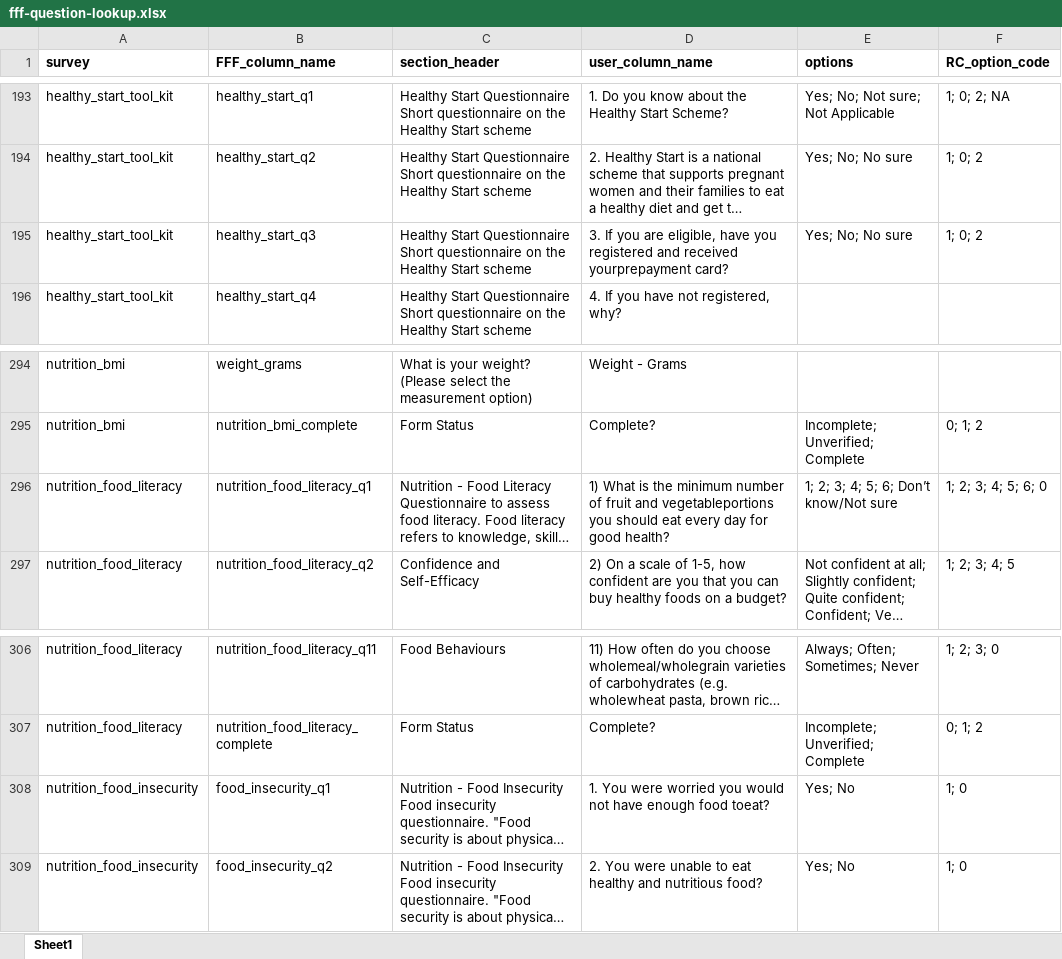
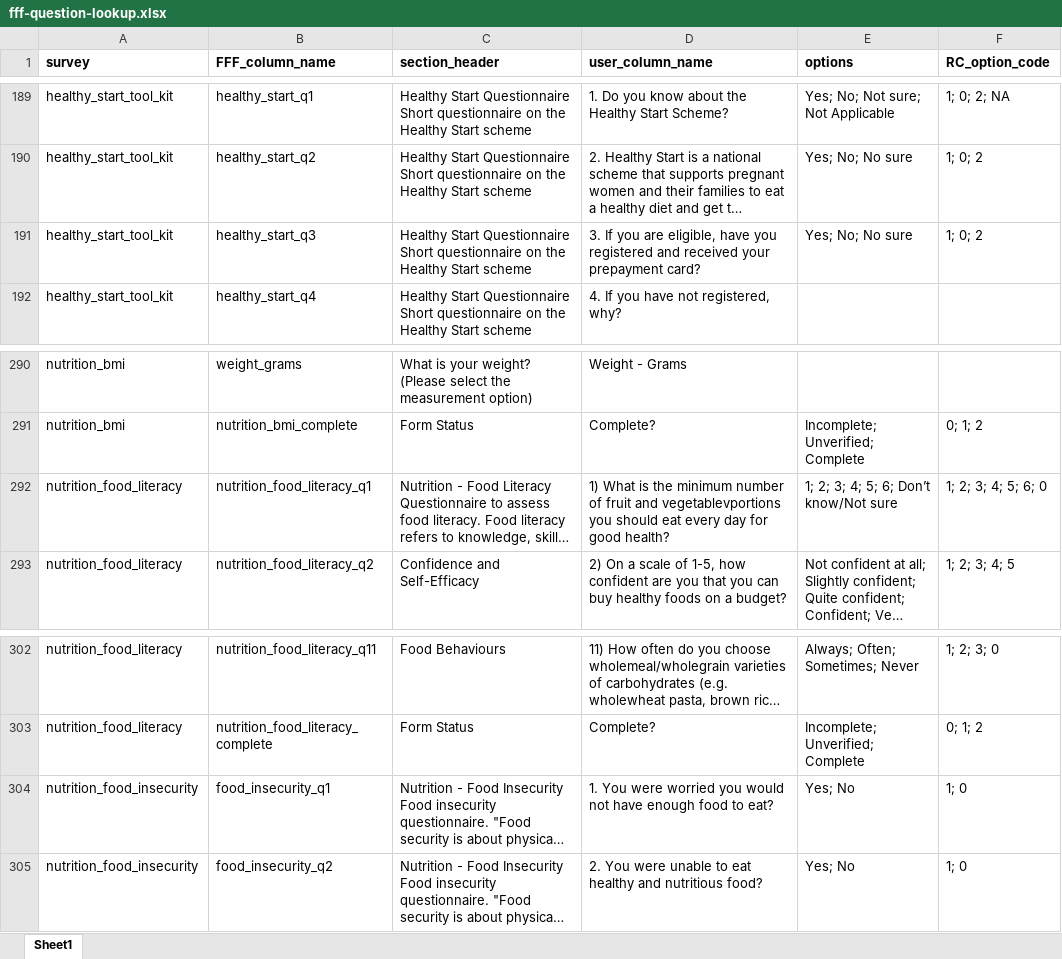
Before and after one commit to BCC-PHM/FFF-RedCap-data-processing, an Excel workbook: data/fff-question-lookup.xlsx, sheet Sheet1, drawn as a sheet; only a part is shown, gaps mark what is left out; long unchanged cells end in …; values as stored, in another font and other column widths than the file's, no borders; addresses are those after the commit; the diff covers the shown part only; the diff names each change by its address in the sheet, - before the commit and + after, or states it on an @@ line.

```diff
--- a/data/fff-question-lookup.xlsx (sheet Sheet1)
+++ b/data/fff-question-lookup.xlsx (sheet Sheet1)
-D191 (user_column_name): …and received yourprepayment card?
+D191 (user_column_name): …and received your prepayment card?
-D292 (user_column_name): …fruit and vegetableportions you should…
+D292 (user_column_name): …fruit and vegetablevportions you should…
-D304 (user_column_name): …enough food toeat?
+D304 (user_column_name): …enough food to eat?
```
Also changed, not shown: 4 removed rows and 14 edited cells elsewhere in this sheet, 4 other files.
